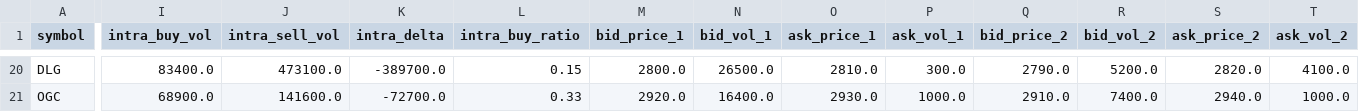
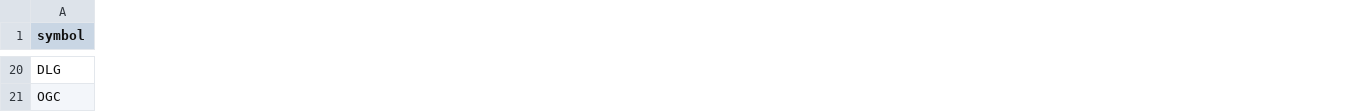
Before and after one commit to vn99instrumental-web/vnstock-cron-v2.0, a CSV file: output/signals_v2.csv, drawn as a sheet; only a part is shown, gaps mark what is left out; removed rows and columns are numbered as before the commit, all else as after; the diff covers the shown part only; the diff names each change by its address in the sheet, - before the commit and + after, or states it on an @@ line.

```diff
--- a/output/signals_v2.csv
+++ b/output/signals_v2.csv
-column I (intra_buy_vol), rows 20-21: 83400.0 | 68900.0
-column J (intra_sell_vol), rows 20-21: 473100.0 | 141600.0
-column K (intra_delta), rows 20-21: -389700.0 | -72700.0
-column L (intra_buy_ratio), rows 20-21: 0.15 | 0.33
-column M (bid_price_1), rows 20-21: 2800.0 | 2920.0
-column N (bid_vol_1), rows 20-21: 26500.0 | 16400.0
-column O (ask_price_1), rows 20-21: 2810.0 | 2930.0
-column P (ask_vol_1), rows 20-21: 300.0 | 1000.0
-column Q (bid_price_2), rows 20-21: 2790.0 | 2910.0
-column R (bid_vol_2), rows 20-21: 5200.0 | 7400.0
-column S (ask_price_2), rows 20-21: 2820.0 | 2940.0
-column T (ask_vol_2), rows 20-21: 4100.0 | 1000.0
```
Also changed, not shown: 1 added column, 4 removed columns and 100 edited cells elsewhere in this file, 8 other files.
